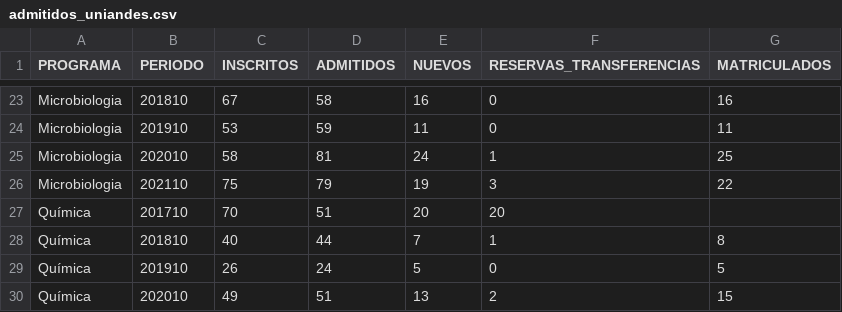
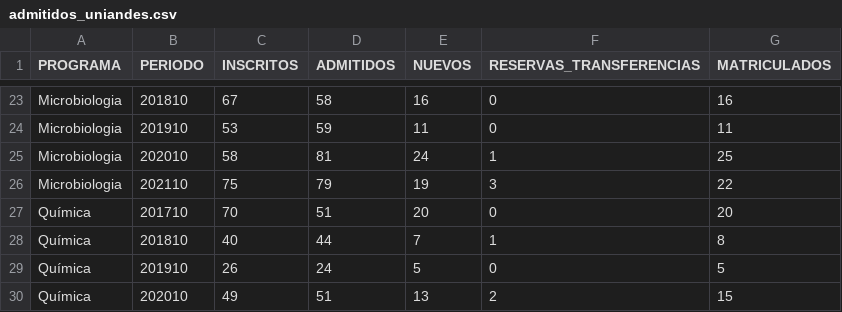
Before and after one commit to ComputoCienciasUniandes/IntroDataScience, a CSV file: data/admitidos_uniandes.csv, drawn as a sheet; only a part is shown, gaps mark what is left out.

Commit message:
Update admitidos_uniandes.csv

```diff
--- a/data/admitidos_uniandes.csv
+++ b/data/admitidos_uniandes.csv
@@ -26,3 +26,3 @@ Microbiologia,202010,58,81,24,1,25
 Microbiologia,202110,75,79,19,3,22
-Química,201710,70,51,20,20
+Química,201710,70,51,20,0,20
 Química,201810,40,44,7,1,8
```
